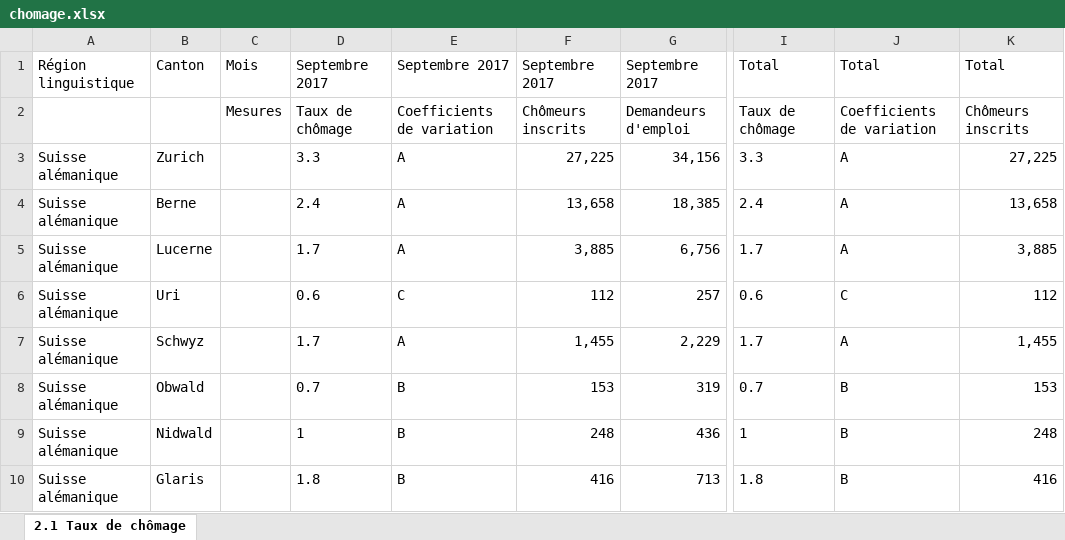
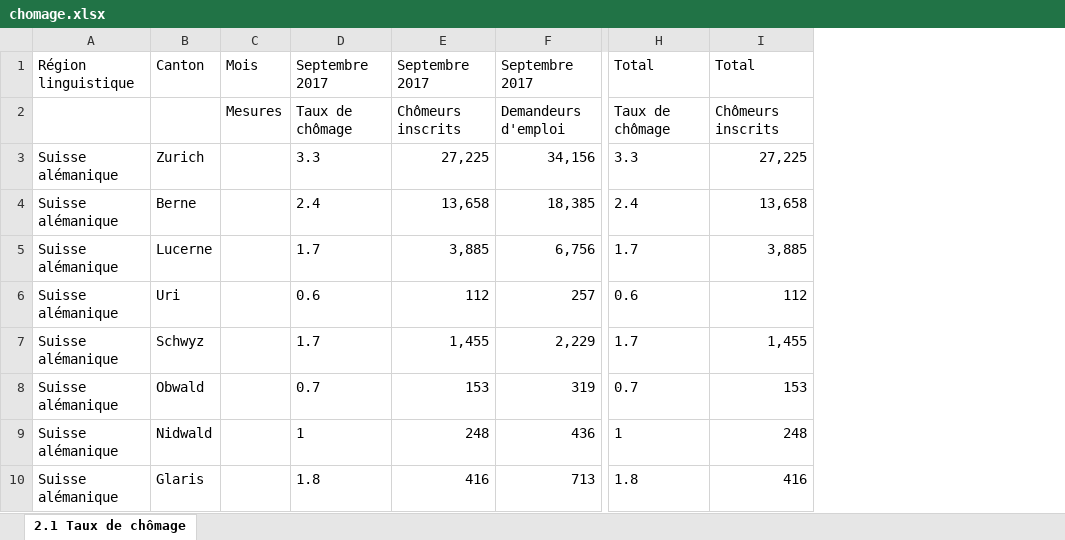
Before and after one commit to mtaziz/ada, an Excel workbook: HW3/Data/chomage.xlsx, sheet 2.1 Taux de chômage, drawn as a sheet; only a part is shown, gaps mark what is left out; values as stored, in another font and other column widths than the file's, no borders; the diff names each change by its address in the sheet, - before the commit and + after, or states it on an @@ line.

Commit message:
Sanitize helper function, data and exo 02

```diff
--- a/HW3/Data/chomage.xlsx (sheet 2.1 Taux de chômage)
+++ b/HW3/Data/chomage.xlsx (sheet 2.1 Taux de chômage)
-column E, rows 1-10: Septembre 2017 | Coefficients de variation | A | A | A | C | A | B | B | B
-column J, rows 1-10: Total | Coefficients de variation | A | A | A | C | A | B | B | B
```
Also changed, not shown: 7 other files.
